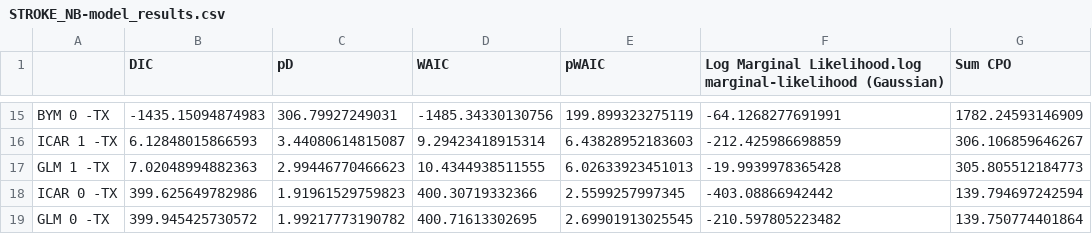
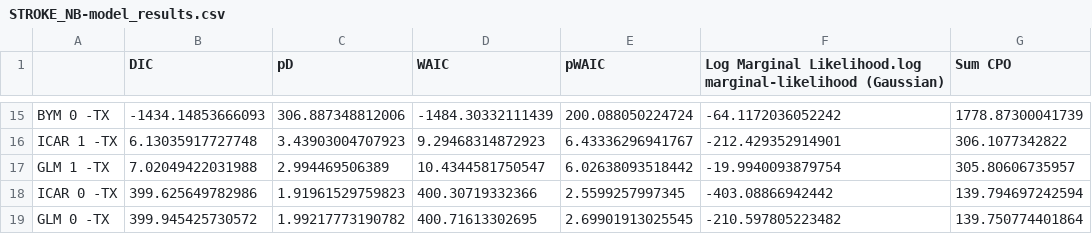
Before and after one commit to rmurden/cLE8, a CSV file: Output/Results/STROKE_NB-model_results.csv, drawn as a sheet; only a part is shown, gaps mark what is left out; the diff covers the shown part only.

```diff
--- a/Output/Results/STROKE_NB-model_results.csv
+++ b/Output/Results/STROKE_NB-model_results.csv
@@ -15,4 +15,4 @@
-"BYM 0 -TX",-1435.15094874983,306.79927249031,-1485.34330130756,199.899323275119,-64.1268277691991,1782.24593146909
-"ICAR 1 -TX",6.12848015866593,3.44080614815087,9.29423418915314,6.43828952183603,-212.425986698859,306.106859646267
-"GLM 1 -TX",7.02048994882363,2.99446770466623,10.4344938511555,6.02633923451013,-19.9939978365428,305.805512184773
+"BYM 0 -TX",-1434.14853666093,306.887348812006,-1484.30332111439,200.088050224724,-64.1172036052242,1778.87300041739
+"ICAR 1 -TX",6.13035917727748,3.43903004707923,9.29468314872923,6.43336296941767,-212.429352914901,306.1077342822
+"GLM 1 -TX",7.02049422031988,2.994469506389,10.4344581750547,6.02638093518442,-19.9940093879754,305.80606735957
 "ICAR 0 -TX",399.625649782986,1.91961529759823,400.30719332366,2.5599257997345,-403.08866942442,139.794697242594
```
Also changed, not shown: 60 edited cells elsewhere in this file, Output/Results/AllCause_Mortality_NB-model_fixed_effects.csv, Output/Results/AllCause_Mortality_NB-model_results.csv, 29 other files.
